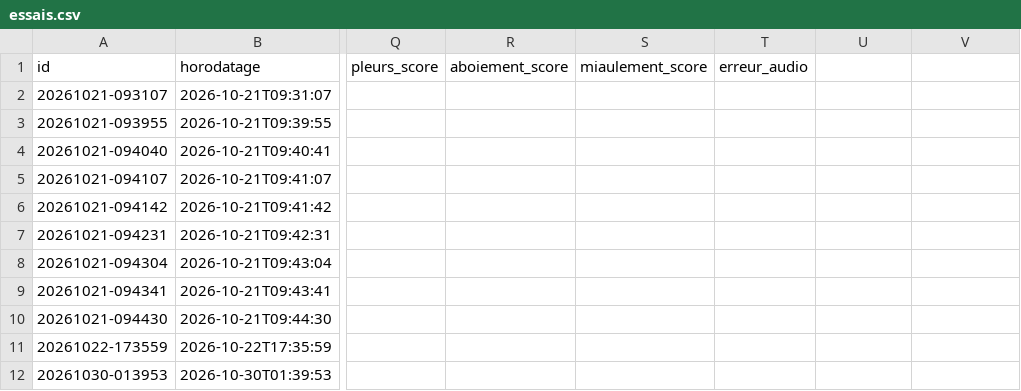
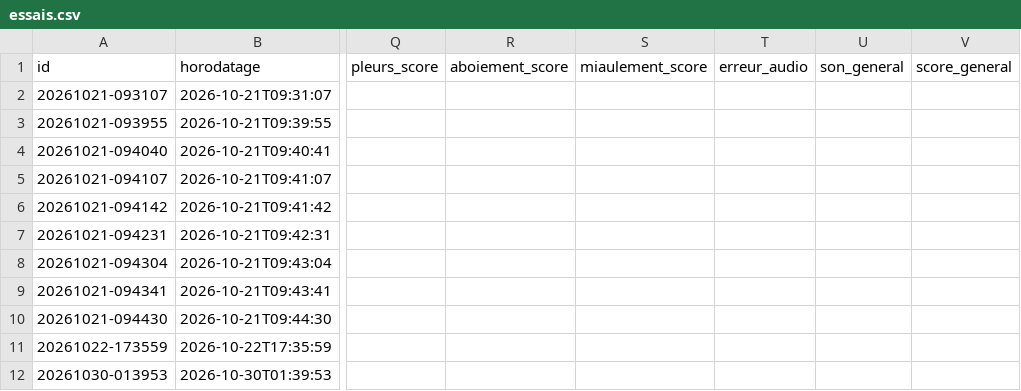
Before and after one commit to auroremonnet/Stellantis-d-tection-oubli, a CSV file: data/essais/essais.csv, drawn as a sheet; only a part is shown, gaps mark what is left out; the diff names each change by its address in the sheet, - before the commit and + after, or states it on an @@ line.

Commit message:
detail

```diff
--- a/data/essais/essais.csv
+++ b/data/essais/essais.csv
-U1: (empty)
+U1: son_general
-V1: (empty)
+V1: score_general
```
